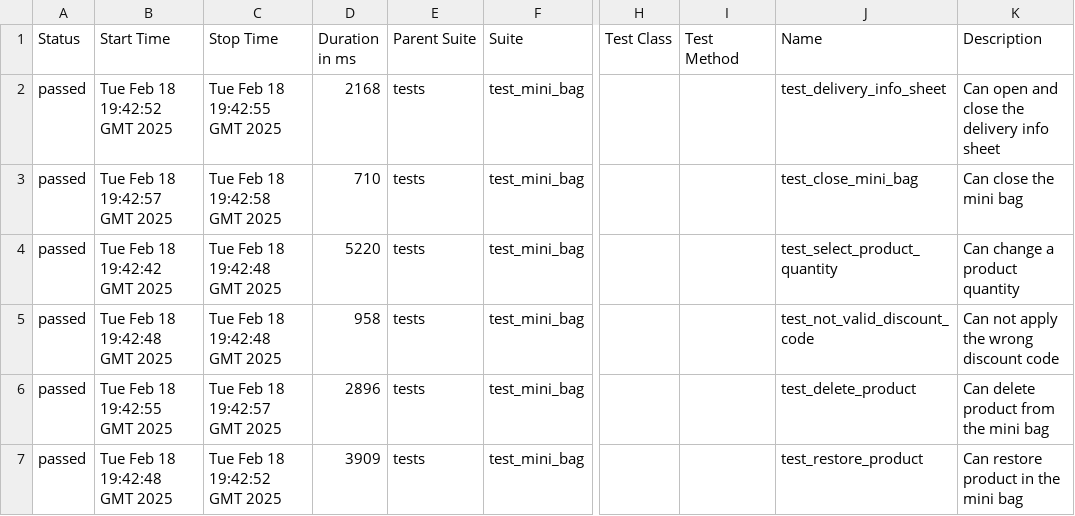
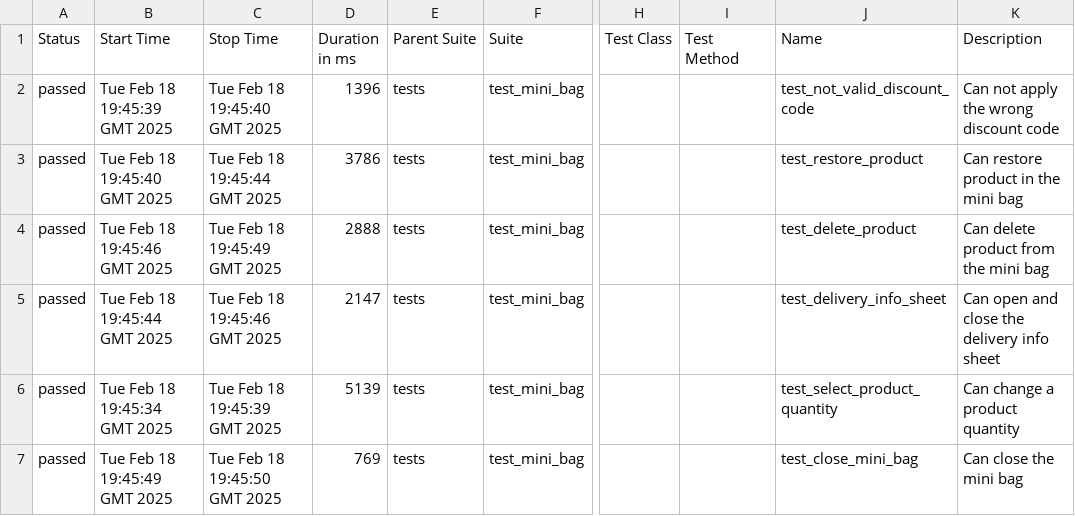
Before and after one commit to rosemqa/QA_Selenium_Gymshark_UK, a CSV file: data/suites.csv, drawn as a sheet; only a part is shown, gaps mark what is left out; the diff names each change by its address in the sheet, - before the commit and + after, or states it on an @@ line.

```diff
--- a/data/suites.csv
+++ b/data/suites.csv
-B2 (Start Time): Tue Feb 18 19:42:52 GMT 2025
+B2 (Start Time): Tue Feb 18 19:45:39 GMT 2025
-C2 (Stop Time): Tue Feb 18 19:42:55 GMT 2025
+C2 (Stop Time): Tue Feb 18 19:45:40 GMT 2025
-D2 (Duration in ms): 2168
+D2 (Duration in ms): 1396
-J2 (Name): test_delivery_info_sheet
+J2 (Name): test_not_valid_discount_code
-K2 (Description): Can open and close the delivery info sheet
+K2 (Description): Can not apply the wrong discount code
-B3 (Start Time): Tue Feb 18 19:42:57 GMT 2025
+B3 (Start Time): Tue Feb 18 19:45:40 GMT 2025
-C3 (Stop Time): Tue Feb 18 19:42:58 GMT 2025
+C3 (Stop Time): Tue Feb 18 19:45:44 GMT 2025
-D3 (Duration in ms): 710
+D3 (Duration in ms): 3786
-J3 (Name): test_close_mini_bag
+J3 (Name): test_restore_product
-K3 (Description): Can close the mini bag
+K3 (Description): Can restore product in the mini bag
-B4 (Start Time): Tue Feb 18 19:42:42 GMT 2025
+B4 (Start Time): Tue Feb 18 19:45:46 GMT 2025
-C4 (Stop Time): Tue Feb 18 19:42:48 GMT 2025
+C4 (Stop Time): Tue Feb 18 19:45:49 GMT 2025
-D4 (Duration in ms): 5220
+D4 (Duration in ms): 2888
-J4 (Name): test_select_product_quantity
+J4 (Name): test_delete_product
-K4 (Description): Can change a product quantity
+K4 (Description): Can delete product from the mini bag
-B5 (Start Time): Tue Feb 18 19:42:48 GMT 2025
+B5 (Start Time): Tue Feb 18 19:45:44 GMT 2025
-C5 (Stop Time): Tue Feb 18 19:42:48 GMT 2025
+C5 (Stop Time): Tue Feb 18 19:45:46 GMT 2025
-D5 (Duration in ms): 958
+D5 (Duration in ms): 2147
-J5 (Name): test_not_valid_discount_code
+J5 (Name): test_delivery_info_sheet
-K5 (Description): Can not apply the wrong discount code
+K5 (Description): Can open and close the delivery info sheet
-B6 (Start Time): Tue Feb 18 19:42:55 GMT 2025
+B6 (Start Time): Tue Feb 18 19:45:34 GMT 2025
-C6 (Stop Time): Tue Feb 18 19:42:57 GMT 2025
+C6 (Stop Time): Tue Feb 18 19:45:39 GMT 2025
-D6 (Duration in ms): 2896
+D6 (Duration in ms): 5139
-J6 (Name): test_delete_product
+J6 (Name): test_select_product_quantity
-K6 (Description): Can delete product from the mini bag
+K6 (Description): Can change a product quantity
-B7 (Start Time): Tue Feb 18 19:42:48 GMT 2025
+B7 (Start Time): Tue Feb 18 19:45:49 GMT 2025
-C7 (Stop Time): Tue Feb 18 19:42:52 GMT 2025
+C7 (Stop Time): Tue Feb 18 19:45:50 GMT 2025
-D7 (Duration in ms): 3909
+D7 (Duration in ms): 769
-J7 (Name): test_restore_product
+J7 (Name): test_close_mini_bag
-K7 (Description): Can restore product in the mini bag
+K7 (Description): Can close the mini bag
```
Also changed, not shown: 35 other files.
